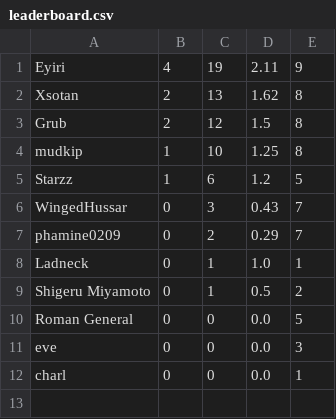
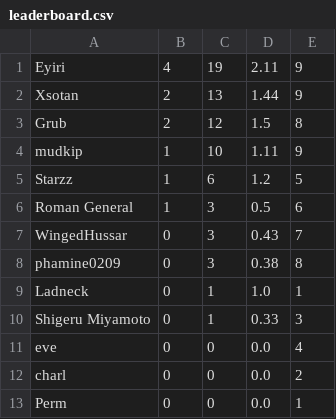
Before and after one commit to ian-hampton/divided-we-stand-prototype, a CSV file: leaderboard.csv, drawn as a sheet.

Commit message:
updated leaderboard

```diff
--- a/leaderboard.csv
+++ b/leaderboard.csv
@@ -1,12 +1,13 @@
 Eyiri,4,19,2.11,9
-Xsotan,2,13,1.62,8
+Xsotan,2,13,1.44,9
 Grub,2,12,1.5,8
-mudkip,1,10,1.25,8
+mudkip,1,10,1.11,9
 Starzz,1,6,1.2,5
+Roman General,1,3,0.5,6
 WingedHussar,0,3,0.43,7
-phamine0209,0,2,0.29,7
+phamine0209,0,3,0.38,8
 Ladneck,0,1,1.0,1
-Shigeru Miyamoto,0,1,0.5,2
-Roman General,0,0,0.0,5
-eve,0,0,0.0,3
-charl,0,0,0.0,1
+Shigeru Miyamoto,0,1,0.33,3
+eve,0,0,0.0,4
+charl,0,0,0.0,2
+Perm,0,0,0.0,1
```
Also changed, not shown: 2 other files.
